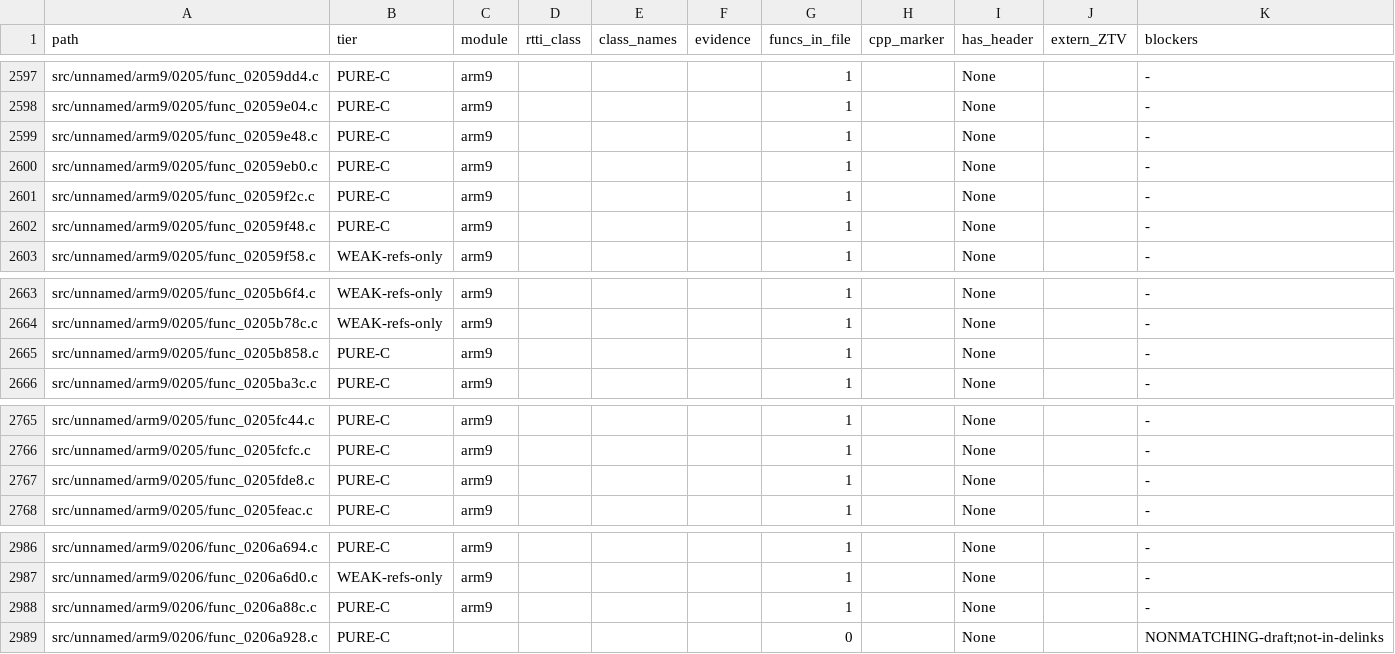
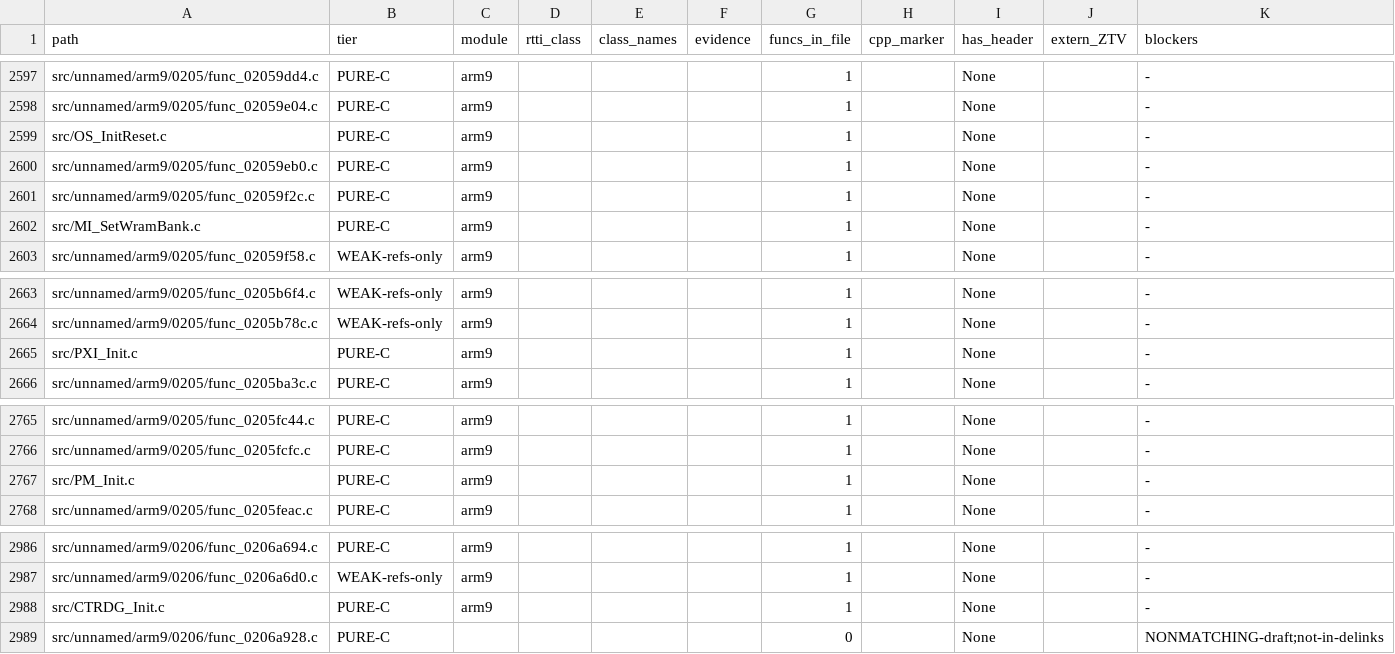
Before and after one commit to Alberto12345678999/sm64ds-decomp, a TSV file: notes/data/c-cpp-classification.tsv, drawn as a sheet; only a part is shown, gaps mark what is left out.

```diff
--- a/notes/data/c-cpp-classification.tsv
+++ b/notes/data/c-cpp-classification.tsv
@@ -2598,6 +2598,6 @@ src/unnamed/arm9/0205/func_02059dd4.c	PURE-C	arm9				1		None		-
 src/unnamed/arm9/0205/func_02059e04.c	PURE-C	arm9				1		None		-
-src/unnamed/arm9/0205/func_02059e48.c	PURE-C	arm9				1		None		-
+src/OS_InitReset.c	PURE-C	arm9				1		None		-
 src/unnamed/arm9/0205/func_02059eb0.c	PURE-C	arm9				1		None		-
 src/unnamed/arm9/0205/func_02059f2c.c	PURE-C	arm9				1		None		-
-src/unnamed/arm9/0205/func_02059f48.c	PURE-C	arm9				1		None		-
+src/MI_SetWramBank.c	PURE-C	arm9				1		None		-
 src/unnamed/arm9/0205/func_02059f58.c	WEAK-refs-only	arm9				1		None		-
@@ -2664,3 +2664,3 @@ src/unnamed/arm9/0205/func_0205b6f4.c	WEAK-refs-only	arm9				1		None		-
 src/unnamed/arm9/0205/func_0205b78c.c	WEAK-refs-only	arm9				1		None		-
-src/unnamed/arm9/0205/func_0205b858.c	PURE-C	arm9				1		None		-
+src/PXI_Init.c	PURE-C	arm9				1		None		-
 src/unnamed/arm9/0205/func_0205ba3c.c	PURE-C	arm9				1		None		-
@@ -2766,3 +2766,3 @@ src/unnamed/arm9/0205/func_0205fc44.c	PURE-C	arm9				1		None		-
 src/unnamed/arm9/0205/func_0205fcfc.c	PURE-C	arm9				1		None		-
-src/unnamed/arm9/0205/func_0205fde8.c	PURE-C	arm9				1		None		-
+src/PM_Init.c	PURE-C	arm9				1		None		-
 src/unnamed/arm9/0205/func_0205feac.c	PURE-C	arm9				1		None		-
@@ -2987,3 +2987,3 @@ src/unnamed/arm9/0206/func_0206a694.c	PURE-C	arm9				1		None		-
 src/unnamed/arm9/0206/func_0206a6d0.c	WEAK-refs-only	arm9				1		None		-
-src/unnamed/arm9/0206/func_0206a88c.c	PURE-C	arm9				1		None		-
+src/CTRDG_Init.c	PURE-C	arm9				1		None		-
 src/unnamed/arm9/0206/func_0206a928.c	PURE-C					0		None		NONMATCHING-draft;not-in-delinks
```
Also changed, not shown: 53 other files.
